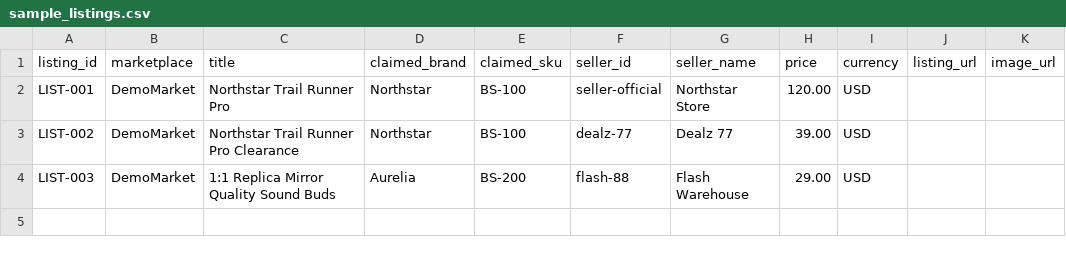
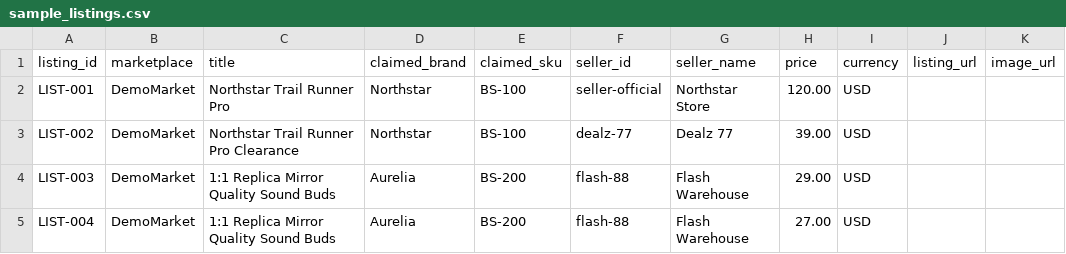
Before and after one commit to Foysal348/BrandShield-Agents-for-Humans, a CSV file: data/sample_listings.csv, drawn as a sheet; the diff names each change by its address in the sheet, - before the commit and + after, or states it on an @@ line.

```diff
--- a/data/sample_listings.csv
+++ b/data/sample_listings.csv
+row 5: LIST-004 | DemoMarket | 1:1 Replica Mirror Quality Sound Buds | Aurelia | BS-200 | flash-88 | Flash Warehouse | 27.00 | USD
```
Also changed, not shown: 17 other files.
